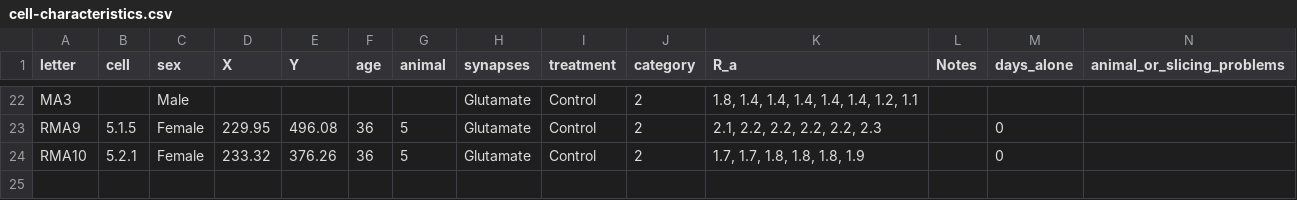
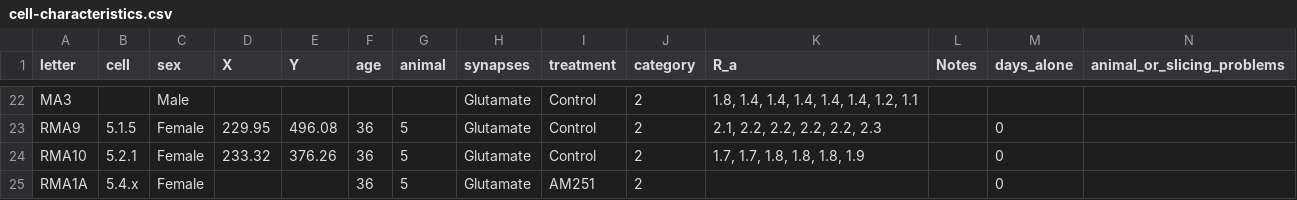
Before and after one commit to rmuzzatti/honours, a CSV file: Data/cell-characteristics.csv, drawn as a sheet; only a part is shown, gaps mark what is left out.

Commit message:
added new AM251 acute cell

```diff
--- a/Data/cell-characteristics.csv
+++ b/Data/cell-characteristics.csv
@@ -24 +24,2 @@ RMA9,5.1.5,Female,229.95,496.08,36,5,Glutamate,Control,2,"2.1, 2.2, 2.2, 2.2, 2.
 RMA10,5.2.1,Female,233.32,376.26,36,5,Glutamate,Control,2,"1.7, 1.7, 1.8, 1.8, 1.8, 1.9",,0,
+RMA1A,5.4.x,Female,,,36,5,Glutamate,AM251,2,,,0,
```
Also changed, not shown: 4 other files.
